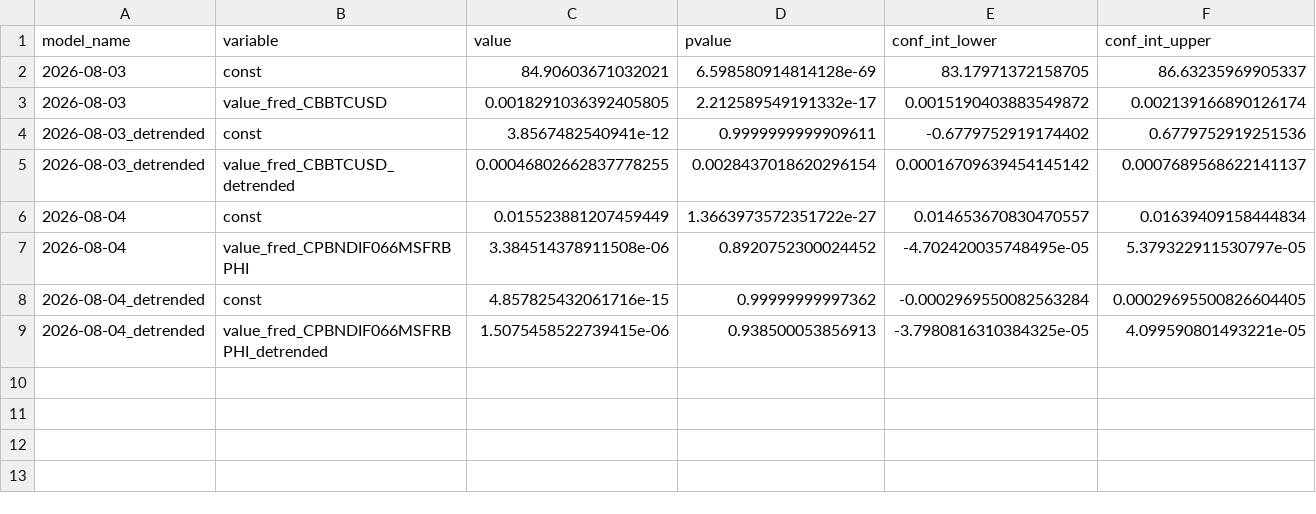
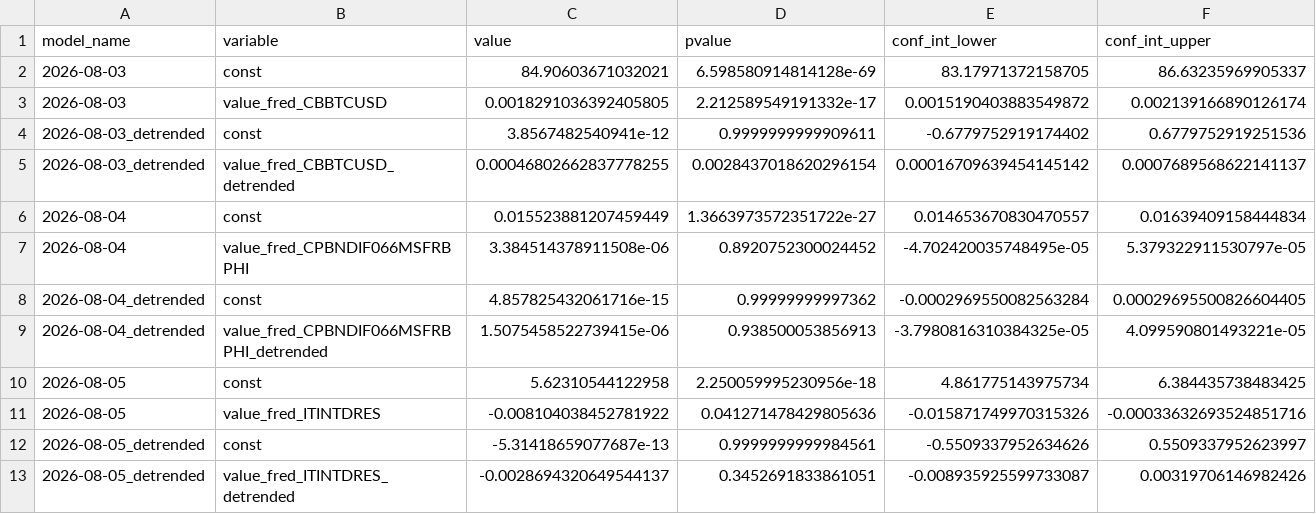
Before and after one commit to pranay-gundam/TidyTuesday, a CSV file: year_2026_week_32/regression_summaries.csv, drawn as a sheet; only a part is shown; rows hold the shown columns only; the diff names each change by its address in the sheet, - before the commit and + after, or states it on an @@ line.

```diff
--- a/year_2026_week_32/regression_summaries.csv
+++ b/year_2026_week_32/regression_summaries.csv
+row 10: 2026-08-05 | const | 5.62310544122958 | 2.250059995230956e-18 | 4.861775143975734 | 6.384435738483425
+row 11: 2026-08-05 | value_fred_ITINTDRES | -0.008104038452781922 | 0.041271478429805636 | -0.015871749970315326 | -0.00033632693524851716
+row 12: 2026-08-05_detrended | const | -5.31418659077687e-13 | 0.9999999999984561 | -0.5509337952634626 | 0.5509337952623997
+row 13: 2026-08-05_detrended | value_fred_ITINTDRES_detrended | -0.0028694320649544137 | 0.3452691833861051 | -0.008935925599733087 | 0.00319706146982426
```
Also changed, not shown: 7 other files.
